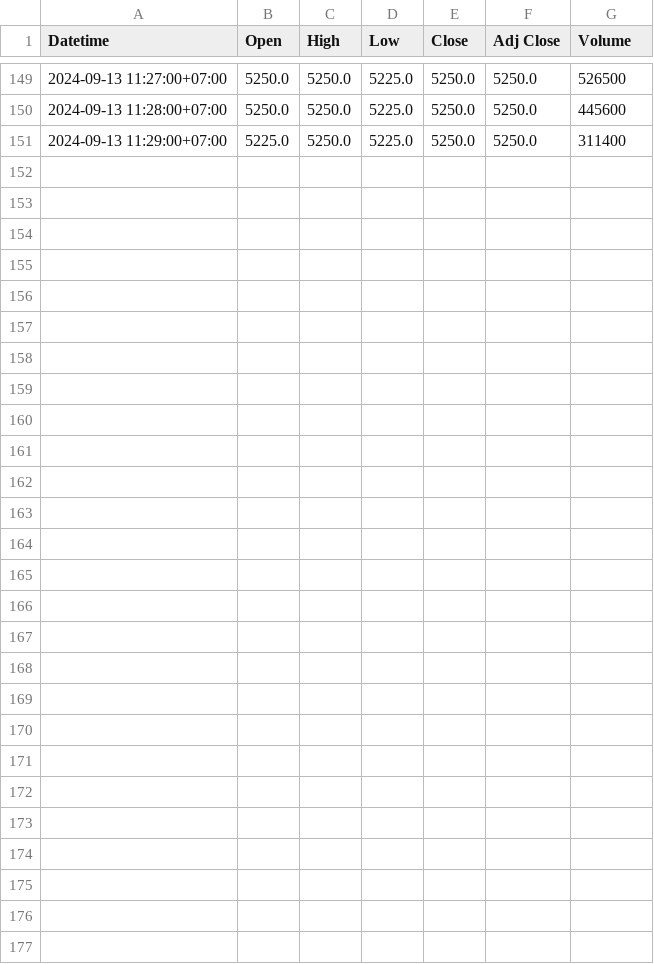
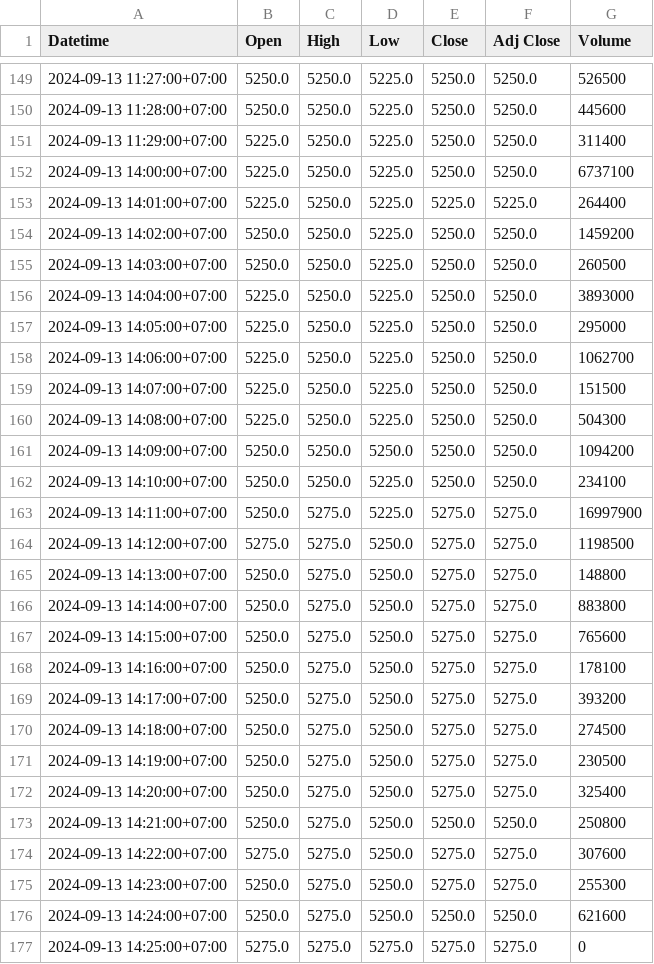
Before and after one commit to khalidbagus/favourite-stocks-watcher, a CSV file: extracted_data/bbri.jk_1d_1m.csv, drawn as a sheet; only a part is shown, gaps mark what is left out; the diff names each change by its address in the sheet, - before the commit and + after, or states it on an @@ line.

```diff
--- a/extracted_data/bbri.jk_1d_1m.csv
+++ b/extracted_data/bbri.jk_1d_1m.csv
+row 152: 2024-09-13 14:00:00+07:00 | 5225.0 | 5250.0 | 5225.0 | 5250.0 | 5250.0 | 6737100
+row 153: 2024-09-13 14:01:00+07:00 | 5225.0 | 5250.0 | 5225.0 | 5225.0 | 5225.0 | 264400
+row 154: 2024-09-13 14:02:00+07:00 | 5250.0 | 5250.0 | 5225.0 | 5250.0 | 5250.0 | 1459200
+row 155: 2024-09-13 14:03:00+07:00 | 5250.0 | 5250.0 | 5225.0 | 5250.0 | 5250.0 | 260500
+row 156: 2024-09-13 14:04:00+07:00 | 5225.0 | 5250.0 | 5225.0 | 5250.0 | 5250.0 | 3893000
+row 157: 2024-09-13 14:05:00+07:00 | 5225.0 | 5250.0 | 5225.0 | 5250.0 | 5250.0 | 295000
+row 158: 2024-09-13 14:06:00+07:00 | 5225.0 | 5250.0 | 5225.0 | 5250.0 | 5250.0 | 1062700
+row 159: 2024-09-13 14:07:00+07:00 | 5225.0 | 5250.0 | 5225.0 | 5250.0 | 5250.0 | 151500
+row 160: 2024-09-13 14:08:00+07:00 | 5225.0 | 5250.0 | 5225.0 | 5250.0 | 5250.0 | 504300
+row 161: 2024-09-13 14:09:00+07:00 | 5250.0 | 5250.0 | 5250.0 | 5250.0 | 5250.0 | 1094200
+row 162: 2024-09-13 14:10:00+07:00 | 5250.0 | 5250.0 | 5225.0 | 5250.0 | 5250.0 | 234100
+row 163: 2024-09-13 14:11:00+07:00 | 5250.0 | 5275.0 | 5225.0 | 5275.0 | 5275.0 | 16997900
+row 164: 2024-09-13 14:12:00+07:00 | 5275.0 | 5275.0 | 5250.0 | 5275.0 | 5275.0 | 1198500
+row 165: 2024-09-13 14:13:00+07:00 | 5250.0 | 5275.0 | 5250.0 | 5275.0 | 5275.0 | 148800
+row 166: 2024-09-13 14:14:00+07:00 | 5250.0 | 5275.0 | 5250.0 | 5275.0 | 5275.0 | 883800
+row 167: 2024-09-13 14:15:00+07:00 | 5250.0 | 5275.0 | 5250.0 | 5275.0 | 5275.0 | 765600
+row 168: 2024-09-13 14:16:00+07:00 | 5250.0 | 5275.0 | 5250.0 | 5275.0 | 5275.0 | 178100
+row 169: 2024-09-13 14:17:00+07:00 | 5250.0 | 5275.0 | 5250.0 | 5275.0 | 5275.0 | 393200
+row 170: 2024-09-13 14:18:00+07:00 | 5250.0 | 5275.0 | 5250.0 | 5275.0 | 5275.0 | 274500
+row 171: 2024-09-13 14:19:00+07:00 | 5250.0 | 5275.0 | 5250.0 | 5275.0 | 5275.0 | 230500
+row 172: 2024-09-13 14:20:00+07:00 | 5250.0 | 5275.0 | 5250.0 | 5275.0 | 5275.0 | 325400
+row 173: 2024-09-13 14:21:00+07:00 | 5250.0 | 5275.0 | 5250.0 | 5250.0 | 5250.0 | 250800
+row 174: 2024-09-13 14:22:00+07:00 | 5275.0 | 5275.0 | 5250.0 | 5275.0 | 5275.0 | 307600
+row 175: 2024-09-13 14:23:00+07:00 | 5250.0 | 5275.0 | 5250.0 | 5275.0 | 5275.0 | 255300
+row 176: 2024-09-13 14:24:00+07:00 | 5250.0 | 5275.0 | 5250.0 | 5250.0 | 5250.0 | 621600
+row 177: 2024-09-13 14:25:00+07:00 | 5275.0 | 5275.0 | 5275.0 | 5275.0 | 5275.0 | 0
```
Also changed, not shown: extracted_data/bbni.jk_1d_1m.csv, 10 other files.
